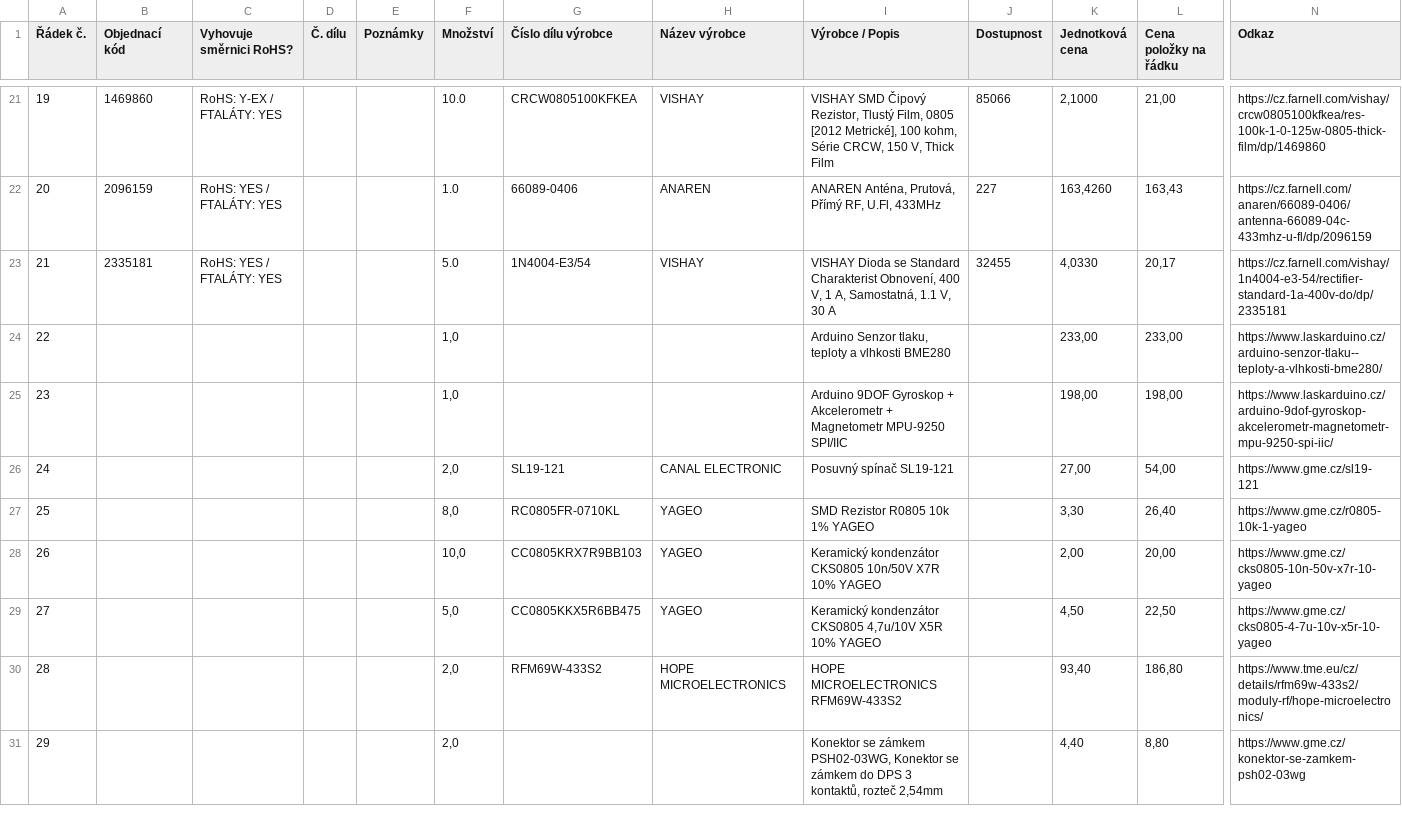
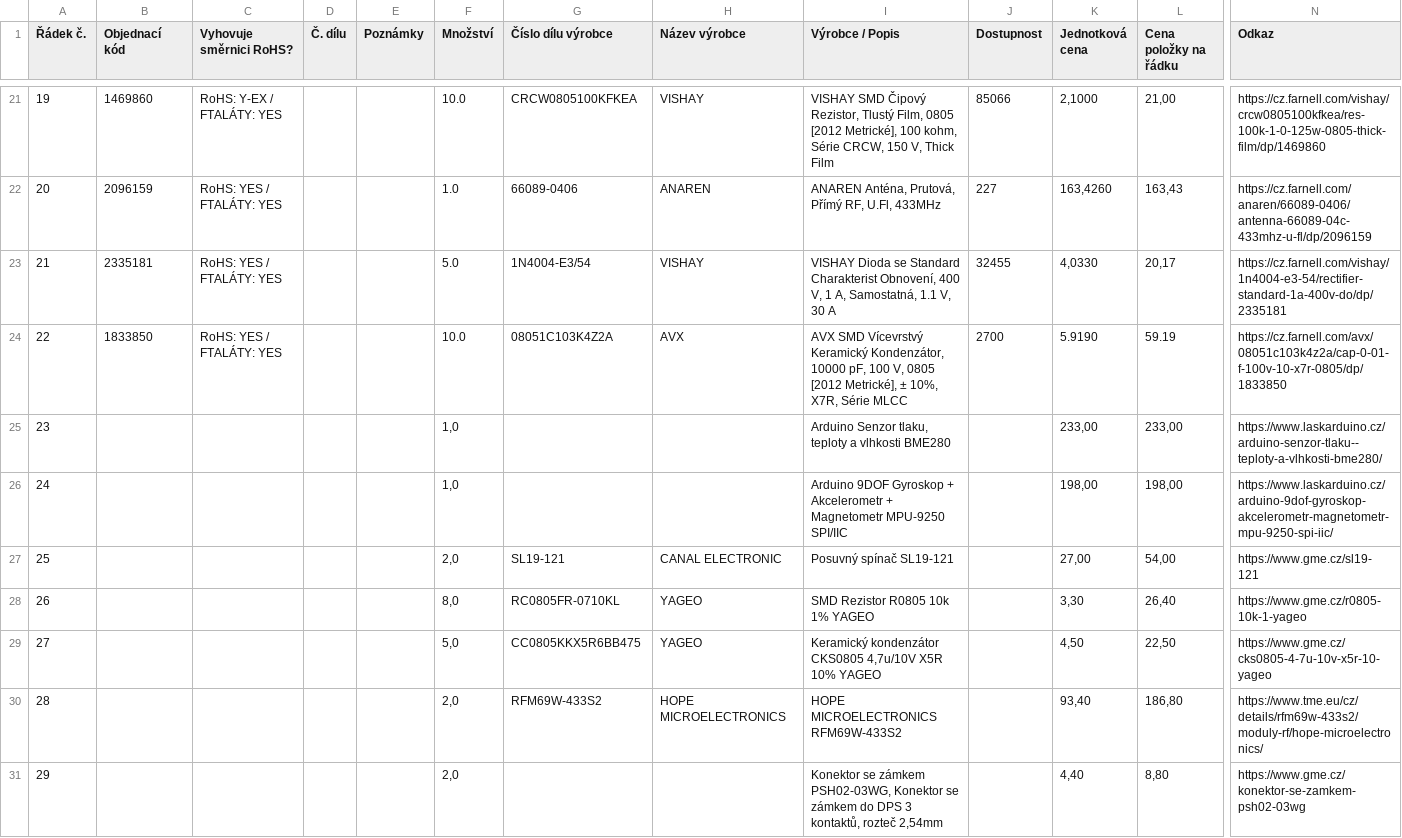
Before and after one commit to GJN-Aerospace/CanSat2020, a CSV file: Probe/Hardware/Components/ShopCart(CZK).csv, drawn as a sheet; only a part is shown, gaps mark what is left out; removed rows and columns are numbered as before the commit, all else as after; rows hold the shown columns only; the diff covers the shown part only; the diff names each change by its address in the sheet, - before the commit and + after, or states it on an @@ line.

```diff
--- a/Probe/Hardware/Components/ShopCart(CZK).csv
+++ b/Probe/Hardware/Components/ShopCart(CZK).csv
+row 24: 22 | 1833850 | RoHS: YES / FTALÁTY: YES |  |  | 10.0 | 08051C103K4Z2A | AVX | AVX SMD Vícevrstvý Keramický Kondenzátor, 10000 pF, 100 V, 0805 [2012 Metrické], ± 10%, X7R, Série MLCC | 2700 | 5.9190 | 59.19 | https://cz.farnell.com/avx/08051c103k4z2a/cap-0-01-f-100v-10-x7r-0805/dp/1833850
-A25 (Řádek č.): 22
+A25 (Řádek č.): 23
-A26 (Řádek č.): 23
+A26 (Řádek č.): 24
-A27 (Řádek č.): 24
+A27 (Řádek č.): 25
-A28 (Řádek č.): 25
+A28 (Řádek č.): 26
-row 28: 26 |  |  |  |  | 10,0 | CC0805KRX7R9BB103 | YAGEO | Keramický kondenzátor CKS0805 10n/50V X7R 10% YAGEO |  | 2,00 | 20,00 | https://www.gme.cz/cks0805-10n-50v-x7r-10-yageo
```
Also changed, not shown: 12 edited cells elsewhere in this file, 25 other files.
